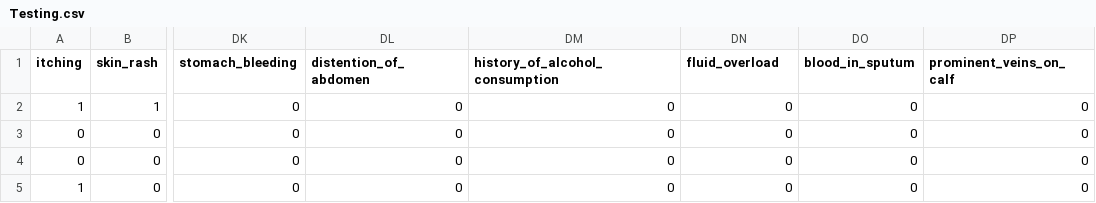
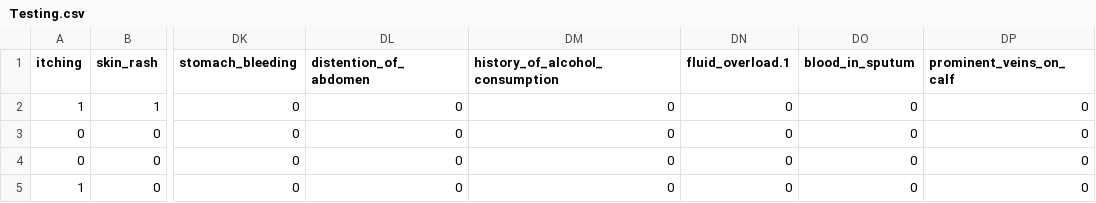
Before and after one commit to codedbygunnaj/HealthChatbot, a CSV file: Testing.csv, drawn as a sheet; only a part is shown, gaps mark what is left out; the diff names each change by its address in the sheet, - before the commit and + after, or states it on an @@ line.

```diff
--- a/Testing.csv
+++ b/Testing.csv
-DN1: fluid_overload
+DN1: fluid_overload.1
```
Also changed, not shown: 1 other file.
